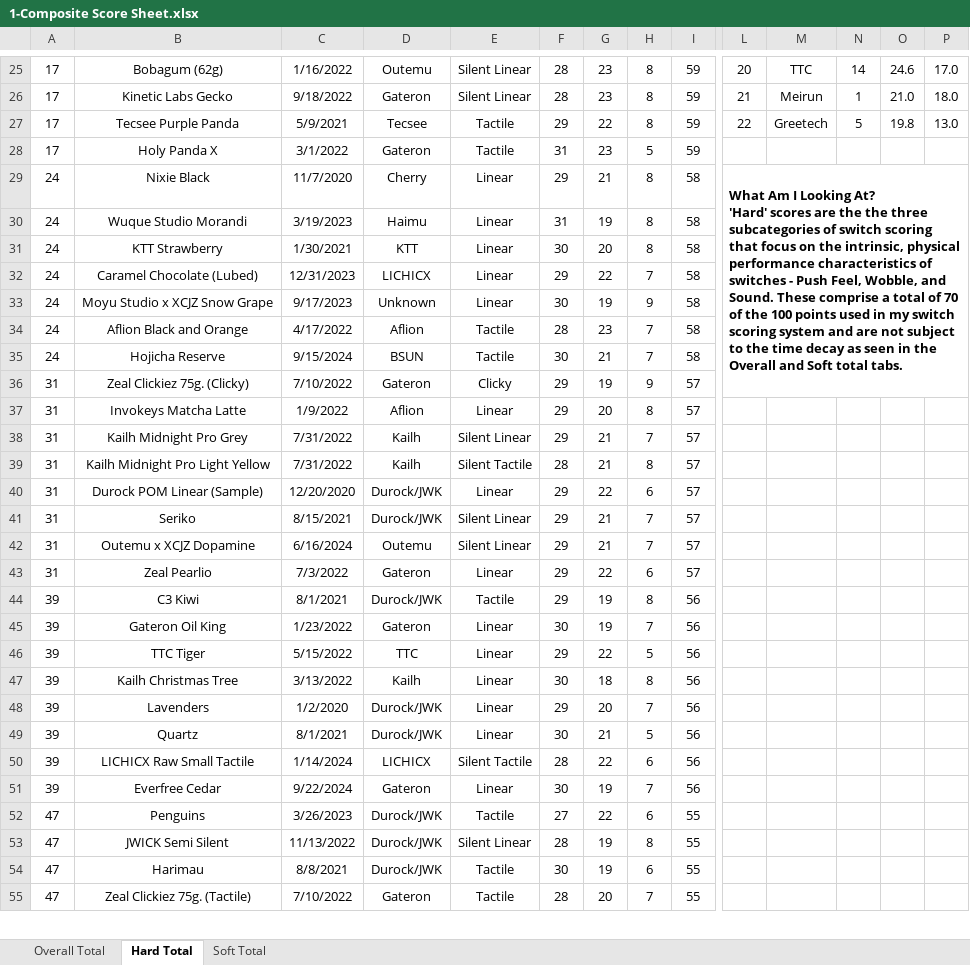
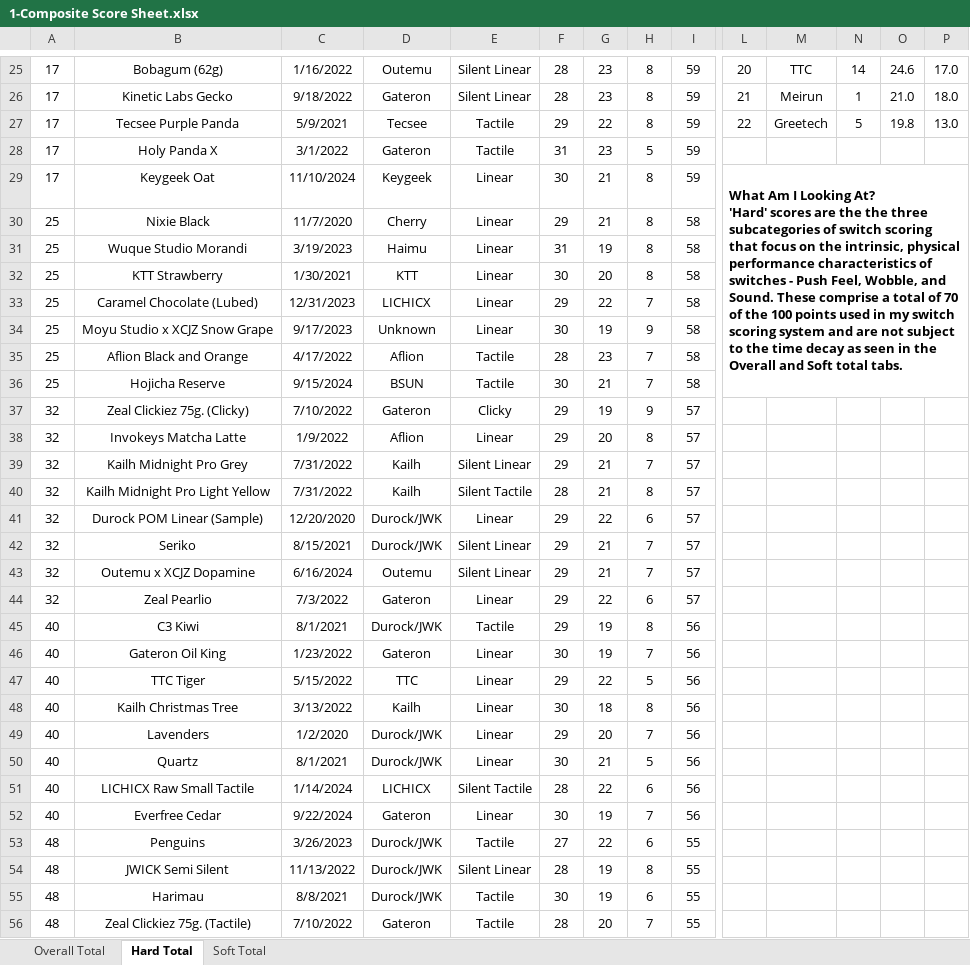
Before and after one commit to ThereminGoat/switch-scores, an Excel workbook: 1-Composite Score Sheet.xlsx, sheet Hard Total, drawn as a sheet; only a part is shown, gaps mark what is left out; values as stored, in another font and other column widths than the file's, no borders; charts and pictures not drawn; removed rows and columns are numbered as before the commit, all else as after; rows hold the shown columns only; ↵ is a line break in a cell; the diff covers the shown part only; the diff names each change by its address in the sheet, - before the commit and + after, or states it on an @@ line.

```diff
--- a/1-Composite Score Sheet.xlsx (sheet Hard Total)
+++ b/1-Composite Score Sheet.xlsx (sheet Hard Total)
+row 29: 17 | Keygeek Oat | 11/10/2024 | Keygeek | Linear | 30 | 21 | 8 | 59 | What Am I Looking At? ↵ 'Hard' scores are the the three subcategories of switch scoring that focus on the intrinsic, physical performance characteristics of switches - Push Feel, Wobble, and Sound. These comprise a total of 70 of the 100 points used in my switch scoring system and are not subject to the time decay as seen in the Overall and Soft total tabs.
-A30:A36: 24
+A30:A36: 25
-L30: What Am I Looking At? ↵ 'Hard' scores are the the three subcategories of switch scoring that focus on the intrinsic, physical performance characteristics of switches - Push Feel, Wobble, and Sound. These comprise a total of 70 of the 100 points used in my switch scoring system and are not subject to the time decay as seen in the Overall and Soft total tabs.
+L30: (empty)
-L29:R36 merged
-A37:A44: 31
+A37:A44: 32
-A45:A52: 39
+A45:A52: 40
-A53:A56: 47
+A53:A56: 48
```
Also changed, not shown: 1 added row and 445 edited cells elsewhere in this sheet, sheet Overall Total, sheet Soft Total, formulas that keep their value, 4 other files.
